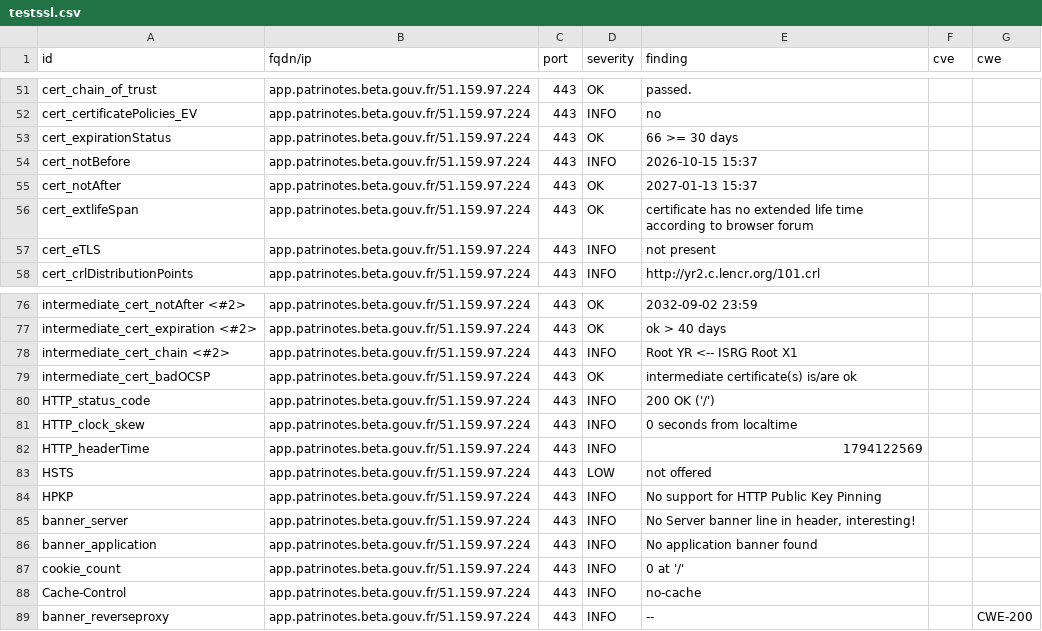
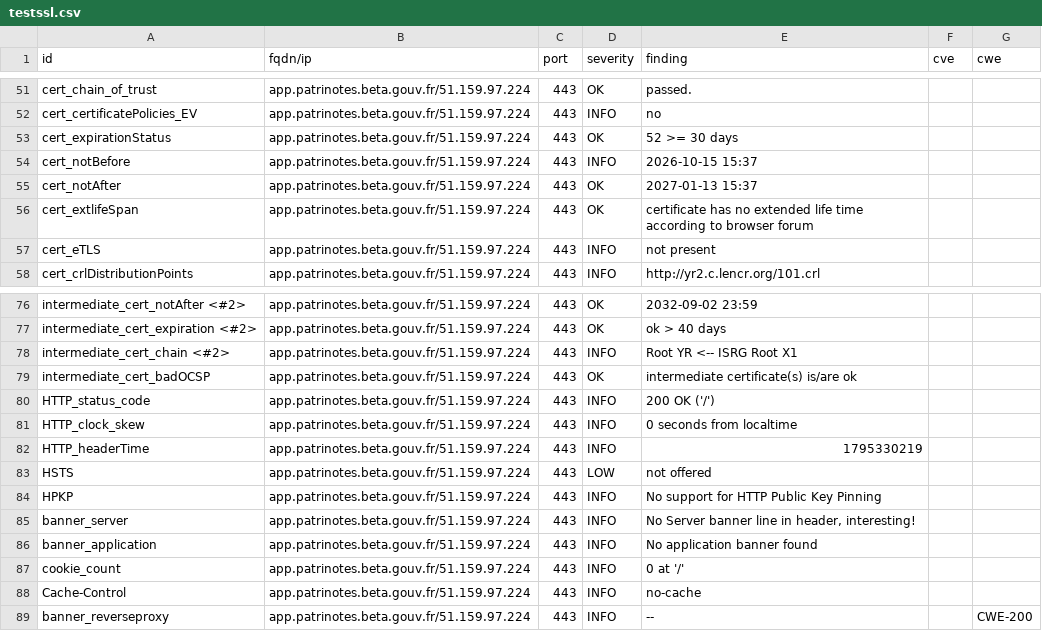
Before and after one commit to culturegouv/dashlord, a CSV file: results/aHR0cHM6Ly9hcHAucGF0cmlub3Rlcy5iZXRhLmdvdXYuZnI=/testssl.csv, drawn as a sheet; only a part is shown, gaps mark what is left out.

```diff
--- a/results/aHR0cHM6Ly9hcHAucGF0cmlub3Rlcy5iZXRhLmdvdXYuZnI=/testssl.csv
+++ b/results/aHR0cHM6Ly9hcHAucGF0cmlub3Rlcy5iZXRhLmdvdXYuZnI=/testssl.csv
@@ -52,3 +52,3 @@
 "cert_certificatePolicies_EV","app.patrinotes.beta.gouv.fr/51.159.97.224","443","INFO","no","",""
-"cert_expirationStatus","app.patrinotes.beta.gouv.fr/51.159.97.224","443","OK","66 >= 30 days","",""
+"cert_expirationStatus","app.patrinotes.beta.gouv.fr/51.159.97.224","443","OK","52 >= 30 days","",""
 "cert_notBefore","app.patrinotes.beta.gouv.fr/51.159.97.224","443","INFO","2026-10-15 15:37","",""
@@ -81,3 +81,3 @@
 "HTTP_clock_skew","app.patrinotes.beta.gouv.fr/51.159.97.224","443","INFO","0 seconds from localtime","",""
-"HTTP_headerTime","app.patrinotes.beta.gouv.fr/51.159.97.224","443","INFO","1794122569","",""
+"HTTP_headerTime","app.patrinotes.beta.gouv.fr/51.159.97.224","443","INFO","1795330219","",""
 "HSTS","app.patrinotes.beta.gouv.fr/51.159.97.224","443","LOW","not offered","",""
```
Also changed, not shown: 9 other files.
